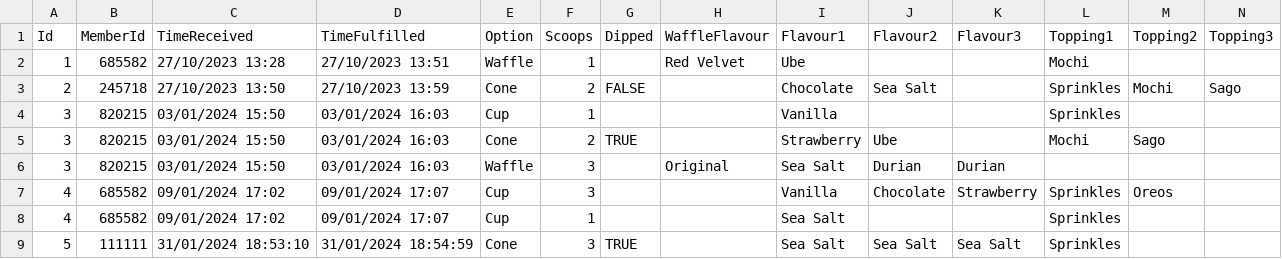
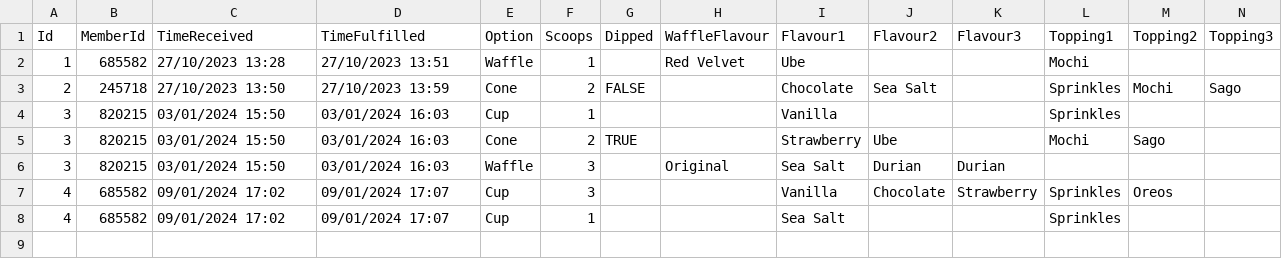
Before and after one commit to enjiawu/prg2-assignment, a CSV file: S10256978_PRG2Assignment/S10256978_PRG2Assignment/bin/Debug/net6.0/orders.csv, drawn as a sheet; only a part is shown; rows hold the shown columns only; the diff names each change by its address in the sheet, - before the commit and + after, or states it on an @@ line.

Commit message:
update option 3

```diff
--- a/S10256978_PRG2Assignment/S10256978_PRG2Assignment/bin/Debug/net6.0/orders.csv
+++ b/S10256978_PRG2Assignment/S10256978_PRG2Assignment/bin/Debug/net6.0/orders.csv
-row 9: 5 | 111111 | 31/01/2024 18:53:10 | 31/01/2024 18:54:59 | Cone | 3 | TRUE |  | Sea Salt | Sea Salt | Sea Salt | Sprinkles
```
Also changed, not shown: S10256978_PRG2Assignment/S10256978_PRG2Assignment/bin/Debug/net6.0/customers.csv, 13 other files.
